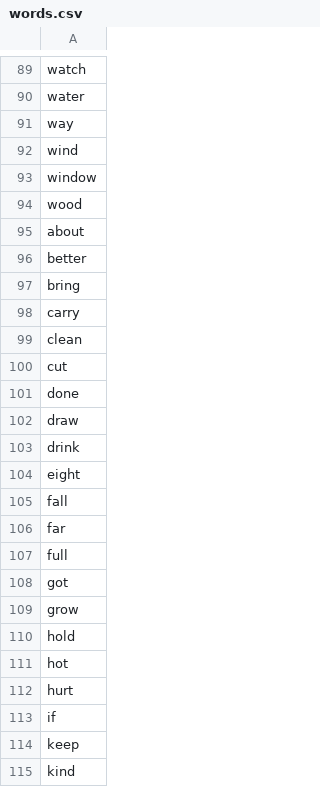
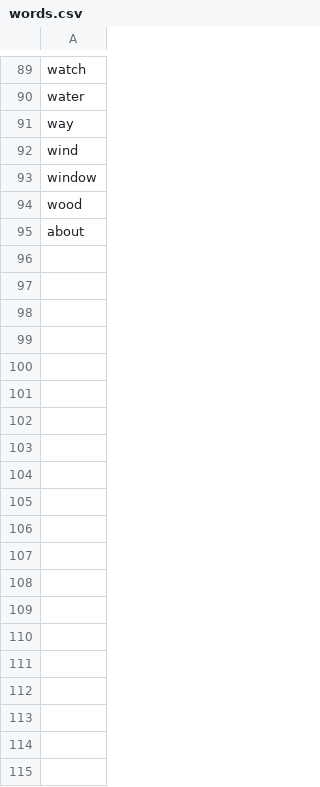
Before and after one commit to isoolio110/Glemur-Games, a CSV file: words.csv, drawn as a sheet; only a part is shown, gaps mark what is left out; the diff covers the shown part only; the diff names each change by its address in the sheet, - before the commit and + after, or states it on an @@ line.

```diff
--- a/words.csv
+++ b/words.csv
-row 96: better
-row 97: bring
-row 98: carry
-row 99: clean
-row 100: cut
-row 101: done
-row 102: draw
-row 103: drink
-row 104: eight
-row 105: fall
-row 106: far
-row 107: full
-row 108: got
-row 109: grow
-row 110: hold
-row 111: hot
-row 112: hurt
-row 113: if
-row 114: keep
-row 115: kind
```
Also changed, not shown: 20 removed rows and 1 edited cell elsewhere in this file, 29 other files.
